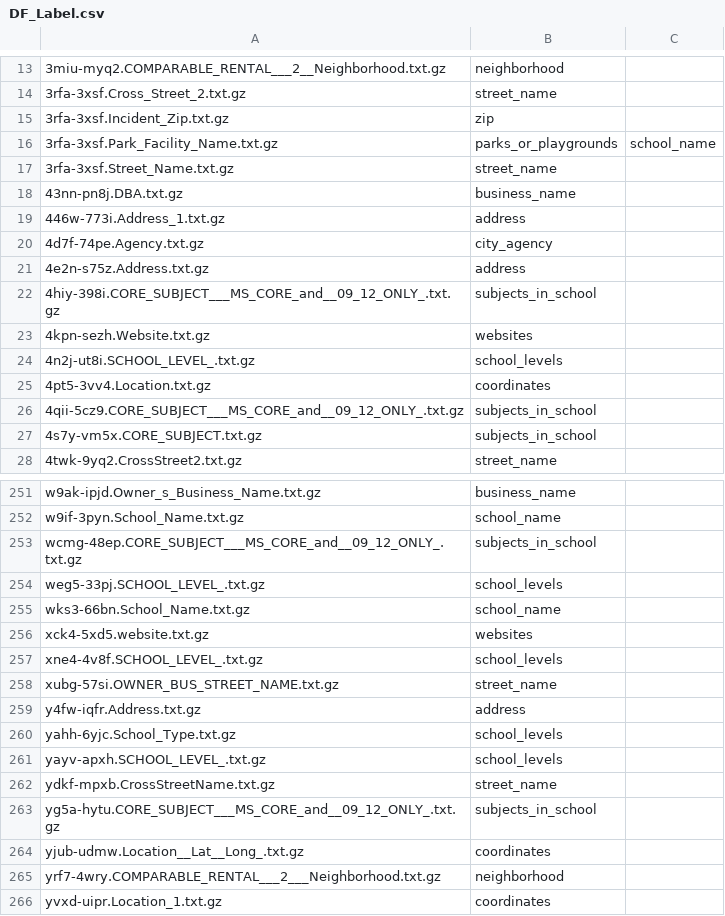
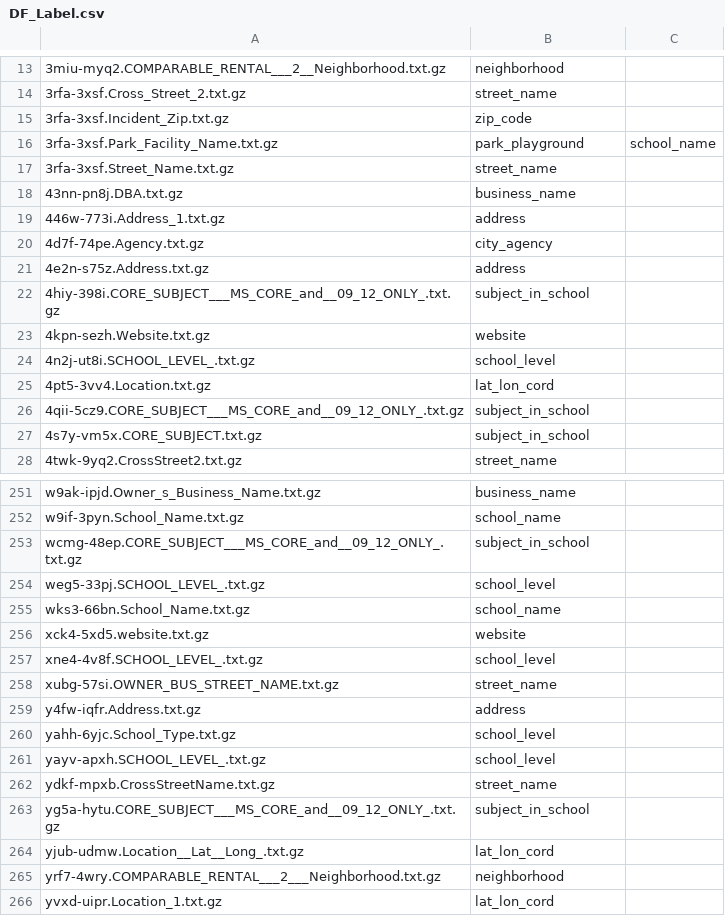
Before and after one commit to ddouup/CSGY6513_Project, a CSV file: DF_Label.csv, drawn as a sheet; only a part is shown, gaps mark what is left out; the diff covers the shown part only.

```diff
--- a/DF_Label.csv
+++ b/DF_Label.csv
@@ -15,2 +15,2 @@
-3rfa-3xsf.Incident_Zip.txt.gz,zip,
-3rfa-3xsf.Park_Facility_Name.txt.gz,parks_or_playgrounds,school_name
+3rfa-3xsf.Incident_Zip.txt.gz,zip_code,,,,,,
+3rfa-3xsf.Park_Facility_Name.txt.gz,park_playground,school_name,,,,,
@@ -22,6 +22,6 @@
-4hiy-398i.CORE_SUBJECT___MS_CORE_and__09_12_ONLY_.txt.gz,subjects_in_school,
-4kpn-sezh.Website.txt.gz,websites ,
-4n2j-ut8i.SCHOOL_LEVEL_.txt.gz,school_levels,
-4pt5-3vv4.Location.txt.gz,coordinates,
-4qii-5cz9.CORE_SUBJECT___MS_CORE_and__09_12_ONLY_.txt.gz,subjects_in_school,
-4s7y-vm5x.CORE_SUBJECT.txt.gz,subjects_in_school,
+4hiy-398i.CORE_SUBJECT___MS_CORE_and__09_12_ONLY_.txt.gz,subject_in_school,,,,,,
+4kpn-sezh.Website.txt.gz,website,,,,,,
+4n2j-ut8i.SCHOOL_LEVEL_.txt.gz,school_level,,,,,,
+4pt5-3vv4.Location.txt.gz,lat_lon_cord,,,,,,
+4qii-5cz9.CORE_SUBJECT___MS_CORE_and__09_12_ONLY_.txt.gz,subject_in_school,,,,,,
+4s7y-vm5x.CORE_SUBJECT.txt.gz,subject_in_school,,,,,,
@@ -253,2 +253,2 @@ w9if-3pyn.School_Name.txt.gz,school_name,
-wcmg-48ep.CORE_SUBJECT___MS_CORE_and__09_12_ONLY_.txt.gz,subjects_in_school,
-weg5-33pj.SCHOOL_LEVEL_.txt.gz,school_levels,
+wcmg-48ep.CORE_SUBJECT___MS_CORE_and__09_12_ONLY_.txt.gz,subject_in_school,,,,,,
+weg5-33pj.SCHOOL_LEVEL_.txt.gz,school_level,,,,,,
@@ -256,2 +256,2 @@ wks3-66bn.School_Name.txt.gz,school_name,
-xck4-5xd5.website.txt.gz,websites ,
-xne4-4v8f.SCHOOL_LEVEL_.txt.gz,school_levels,
+xck4-5xd5.website.txt.gz,website,,,,,,
+xne4-4v8f.SCHOOL_LEVEL_.txt.gz,school_level,,,,,,
@@ -260,2 +260,2 @@ y4fw-iqfr.Address.txt.gz,address,
-yahh-6yjc.School_Type.txt.gz,school_levels,
-yayv-apxh.SCHOOL_LEVEL_.txt.gz,school_levels,
+yahh-6yjc.School_Type.txt.gz,school_level,,,,,,
+yayv-apxh.SCHOOL_LEVEL_.txt.gz,school_level,,,,,,
@@ -263,2 +263,2 @@ ydkf-mpxb.CrossStreetName.txt.gz,street_name,
-yg5a-hytu.CORE_SUBJECT___MS_CORE_and__09_12_ONLY_.txt.gz,subjects_in_school,
-yjub-udmw.Location__Lat__Long_.txt.gz,coordinates,
+yg5a-hytu.CORE_SUBJECT___MS_CORE_and__09_12_ONLY_.txt.gz,subject_in_school,,,,,,
+yjub-udmw.Location__Lat__Long_.txt.gz,lat_lon_cord,,,,,,
@@ -266 +266 @@ yrf7-4wry.COMPARABLE_RENTAL___2___Neighborhood.txt.gz,neighborhood,
-yvxd-uipr.Location_1.txt.gz,coordinates,
+yvxd-uipr.Location_1.txt.gz,lat_lon_cord,,,,,,
```
Also changed, not shown: 60 edited cells elsewhere in this file.
